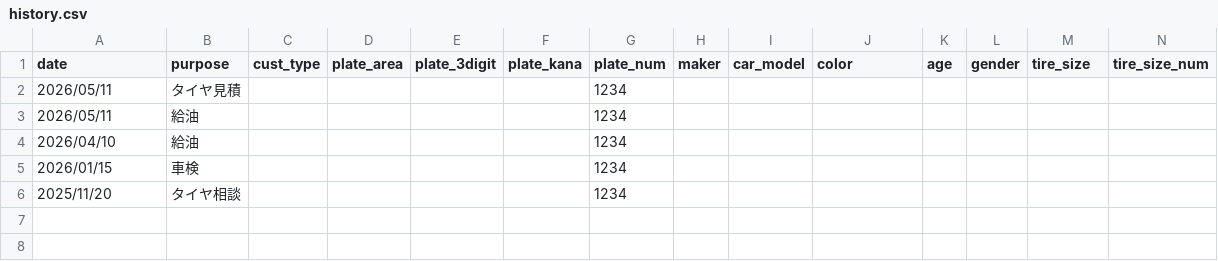
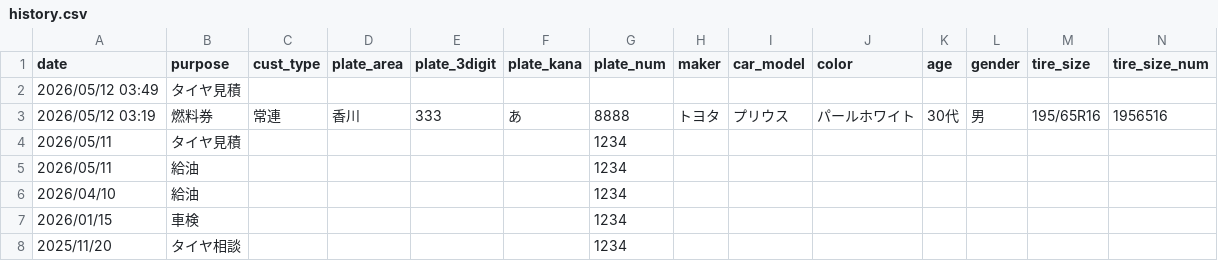
Before and after one commit to tomoyakasshii/gs-app, a CSV file: history.csv, drawn as a sheet; only a part is shown; rows hold the shown columns only; the diff names each change by its address in the sheet, - before the commit and + after, or states it on an @@ line.

```diff
--- a/history.csv
+++ b/history.csv
+row 2: 2026/05/12 03:49 | タイヤ見積
+row 3: 2026/05/12 03:19 | 燃料券 | 常連 | 香川 | 333 | あ | 8888 | トヨタ | プリウス | パールホワイト | 30代 | 男 | 195/65R16 | 1956516
```
Also changed, not shown: schedule.csv, 1 other file.
